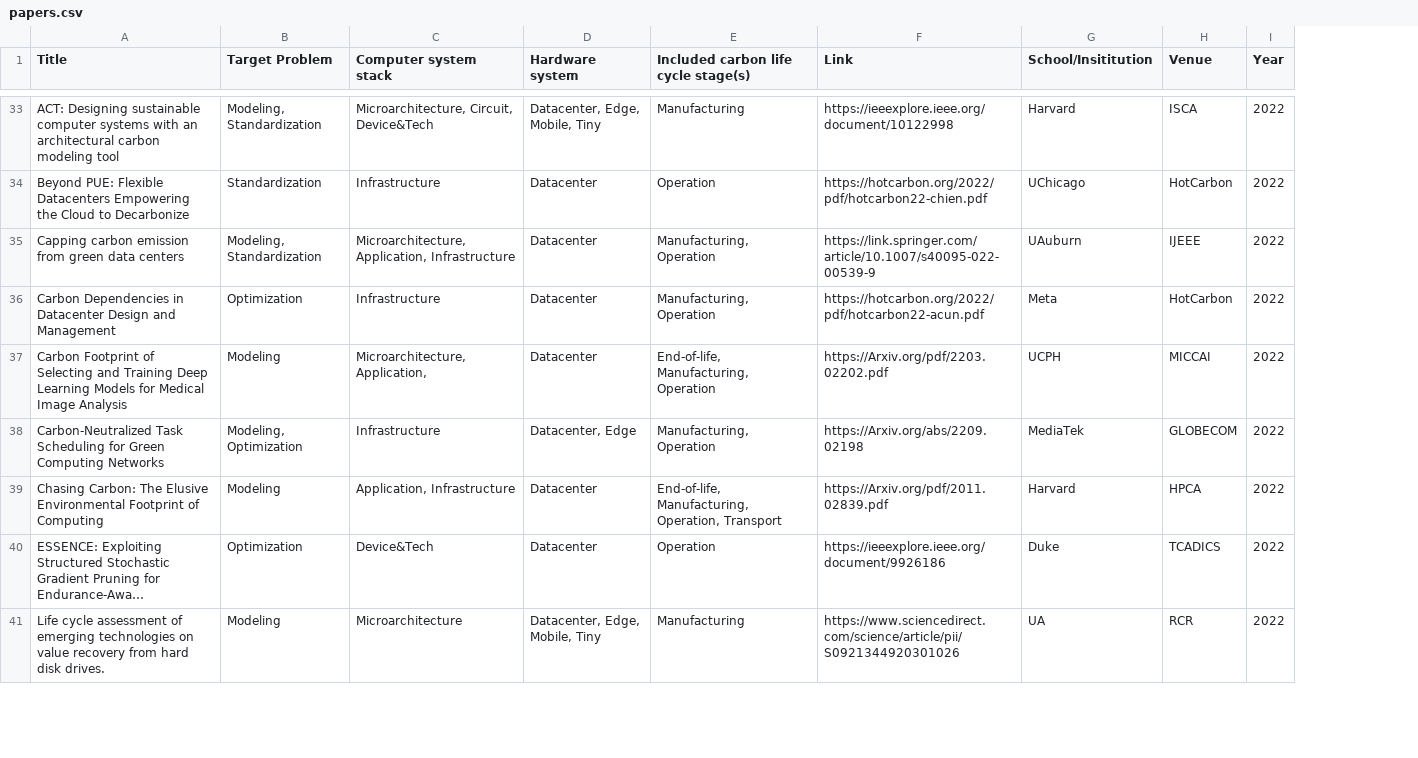
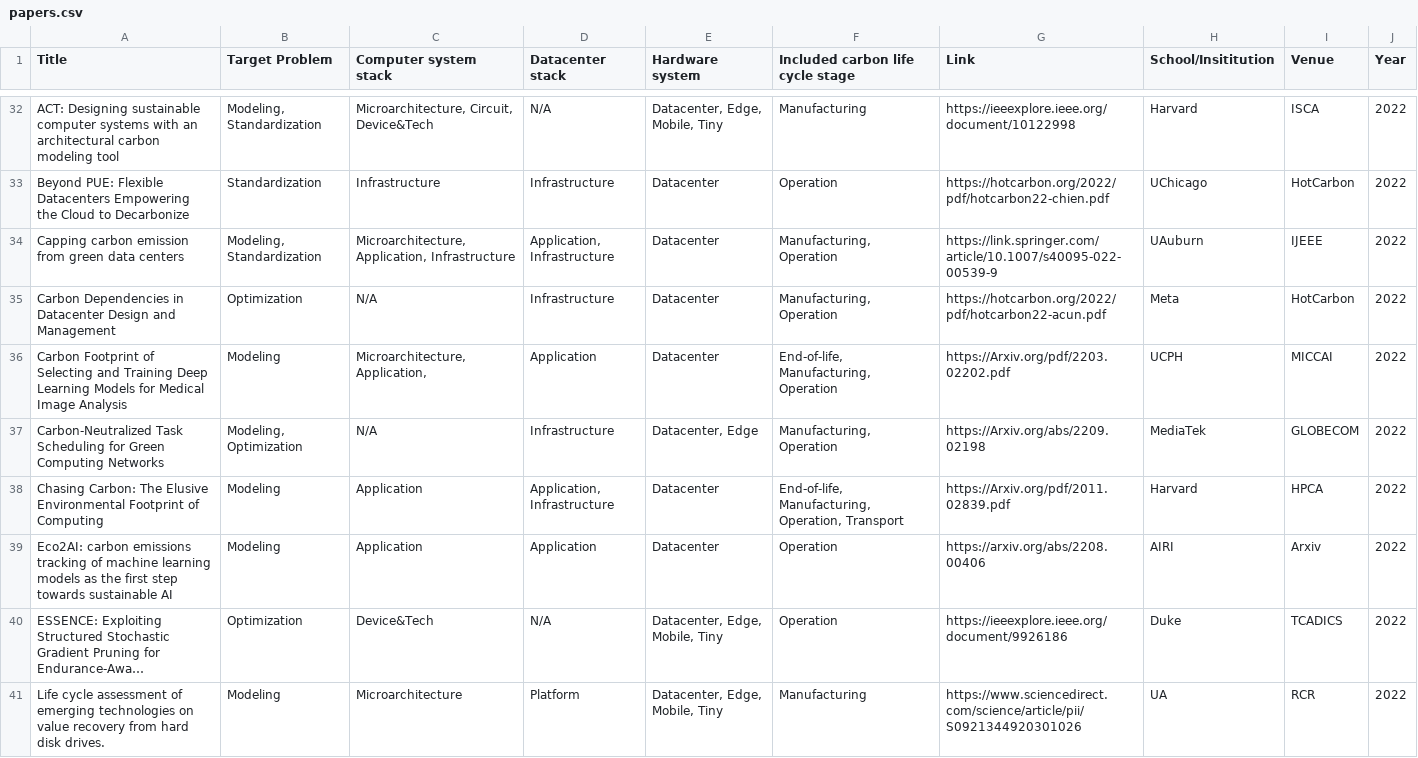
Before and after one commit to zhaoyujieseberena/Carbon, a CSV file: res/papers.csv, drawn as a sheet; only a part is shown, gaps mark what is left out; long unchanged cells end in …; addresses are those after the commit; the diff covers the shown part only; the diff names each change by its address in the sheet, - before the commit and + after, or states it on an @@ line.

```diff
--- a/res/papers.csv
+++ b/res/papers.csv
+column D (Datacenter stack), rows 32-38: N/A | Infrastructure | Application, Infrastructure | Infrastructure | Application | Infrastructure | Application, Infrastructure; rows 40-41: N/A | Platform
-F1: Included carbon life cycle stage(s)
+F1: Included carbon life cycle stage
-C35 (Computer system stack): Infrastructure
+C35 (Computer system stack): N/A
-C37 (Computer system stack): Infrastructure
+C37 (Computer system stack): N/A
-C38 (Computer system stack): Application, Infrastructure
+C38 (Computer system stack): Application
+row 39: Eco2AI: carbon emissions tracking of machine learning models as the first step towards sustainable AI | Modeling | Application | Application | Datacenter | Operation | https://arxiv.org/abs/2208.00406 | AIRI | Arxiv | 2022
-E40 (Hardware system): Datacenter
+E40 (Hardware system): Datacenter, Edge, Mobile, Tiny
```
Also changed, not shown: 2 added rows, 3 removed rows and 25 edited cells elsewhere in this file, res/Link.csv, res/metrics.csv, 17 other files.
